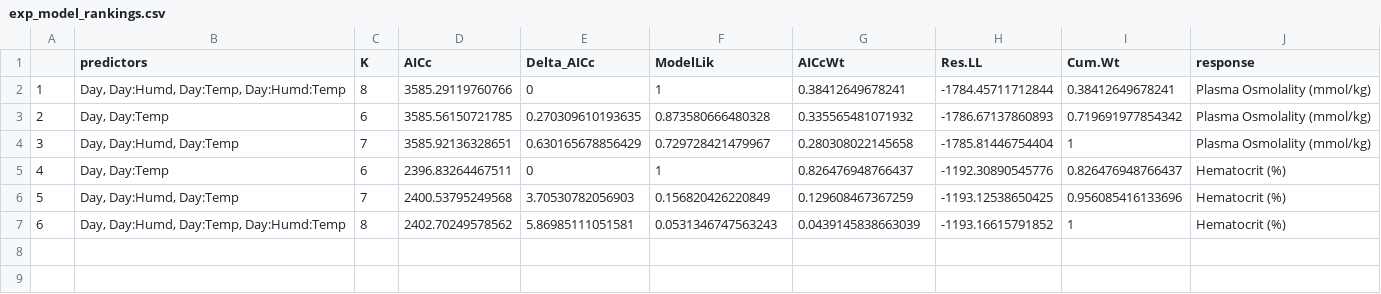
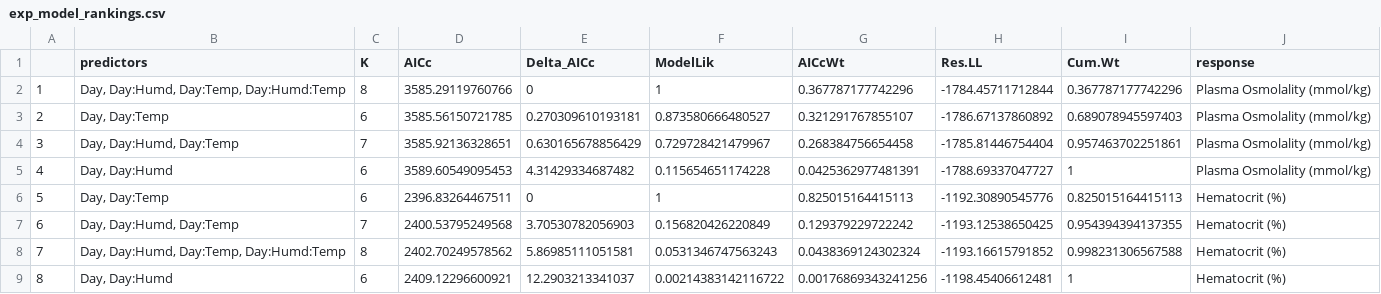
Before and after one commit to science-with-sav/Sceloporus_2021_Climate_Hydration, a CSV file: results_statistics/exp_model_rankings.csv, drawn as a sheet; addresses are those after the commit; the diff names each change by its address in the sheet, - before the commit and + after, or states it on an @@ line.

```diff
--- a/results_statistics/exp_model_rankings.csv
+++ b/results_statistics/exp_model_rankings.csv
-G2 (AICcWt): 0.38412649678241
+G2 (AICcWt): 0.367787177742296
-I2 (Cum.Wt): 0.38412649678241
+I2 (Cum.Wt): 0.367787177742296
-E3 (Delta_AICc): 0.270309610193635
+E3 (Delta_AICc): 0.270309610193181
-F3 (ModelLik): 0.873580666480328
+F3 (ModelLik): 0.873580666480527
-G3 (AICcWt): 0.335565481071932
+G3 (AICcWt): 0.321291767855107
-H3 (Res.LL): -1786.67137860893
+H3 (Res.LL): -1786.67137860892
-I3 (Cum.Wt): 0.719691977854342
+I3 (Cum.Wt): 0.689078945597403
-G4 (AICcWt): 0.280308022145658
+G4 (AICcWt): 0.268384756654458
-I4 (Cum.Wt): 1
+I4 (Cum.Wt): 0.957463702251861
+row 5: 4 | Day, Day:Humd | 6 | 3589.60549095453 | 4.31429334687482 | 0.115654651174228 | 0.0425362977481391 | -1788.69337047727 | 1 | Plasma Osmolality (mmol/kg)
@@ column A renumbered between rows 6 and 8 @@
-G6 (AICcWt): 0.826476948766437
+G6 (AICcWt): 0.825015164415113
-I6 (Cum.Wt): 0.826476948766437
+I6 (Cum.Wt): 0.825015164415113
-G7 (AICcWt): 0.129608467367259
+G7 (AICcWt): 0.129379229722242
-I7 (Cum.Wt): 0.956085416133696
+I7 (Cum.Wt): 0.954394394137355
-G8 (AICcWt): 0.0439145838663039
+G8 (AICcWt): 0.0438369124302324
-I8 (Cum.Wt): 1
+I8 (Cum.Wt): 0.998231306567588
+row 9: 8 | Day, Day:Humd | 6 | 2409.12296600921 | 12.2903213341037 | 0.00214383142116722 | 0.00176869343241256 | -1198.45406612481 | 1 | Hematocrit (%)
```
Also changed, not shown: results_statistics/capture_CEWL_mod_rankings.csv, results_statistics/capture_hct_mod_rankings.csv, 36 other files.
